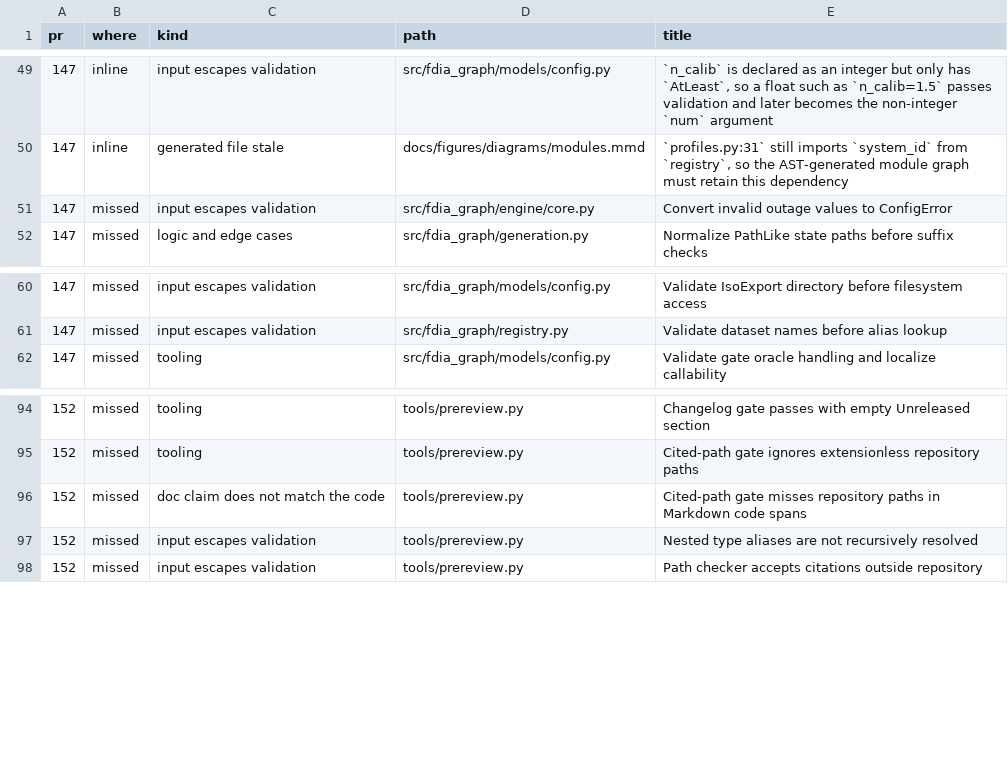
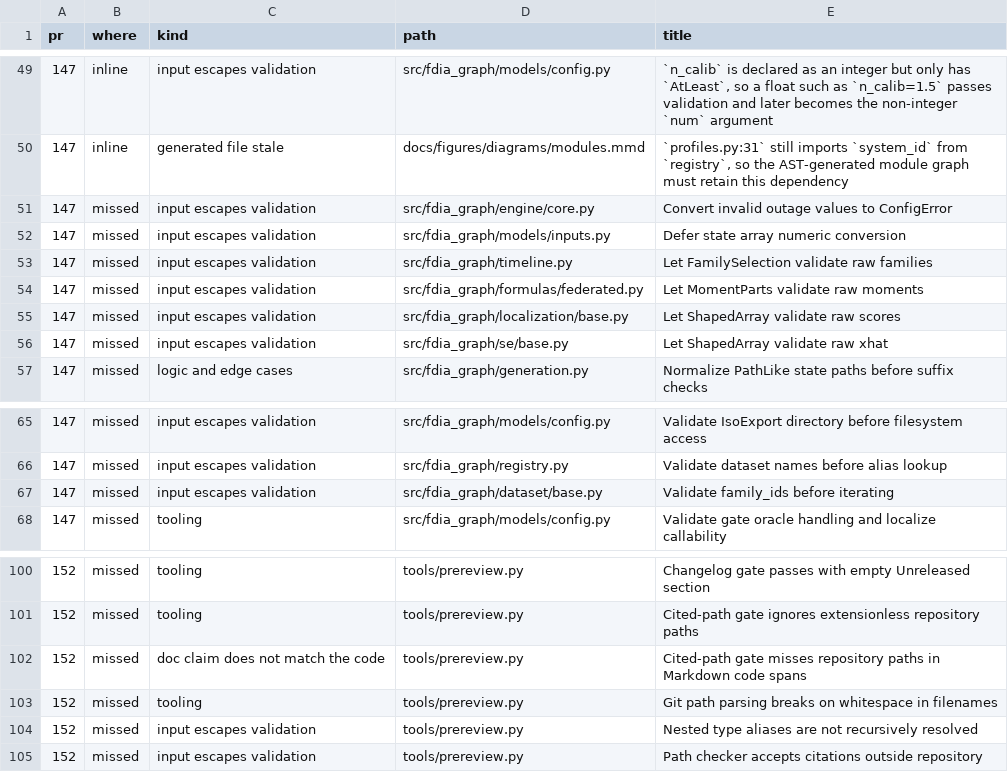
Before and after one commit to myersben9/fdia-graph, a CSV file: docs/reference/review_ledger.csv, drawn as a sheet; only a part is shown, gaps mark what is left out.

Commit message:
prereview: git listings read NUL-separated; ledger through the latest reviews

```diff
--- a/docs/reference/review_ledger.csv
+++ b/docs/reference/review_ledger.csv
@@ -51,2 +51,7 @@ pr,where,kind,path,title
 147,missed,input escapes validation,src/fdia_graph/engine/core.py,Convert invalid outage values to ConfigError
+147,missed,input escapes validation,src/fdia_graph/models/inputs.py,Defer state array numeric conversion
+147,missed,input escapes validation,src/fdia_graph/timeline.py,Let FamilySelection validate raw families
+147,missed,input escapes validation,src/fdia_graph/formulas/federated.py,Let MomentParts validate raw moments
+147,missed,input escapes validation,src/fdia_graph/localization/base.py,Let ShapedArray validate raw scores
+147,missed,input escapes validation,src/fdia_graph/se/base.py,Let ShapedArray validate raw xhat
 147,missed,logic and edge cases,src/fdia_graph/generation.py,Normalize PathLike state paths before suffix checks
@@ -61,2 +66,3 @@ pr,where,kind,path,title
 147,missed,input escapes validation,src/fdia_graph/registry.py,Validate dataset names before alias lookup
+147,missed,input escapes validation,src/fdia_graph/dataset/base.py,Validate family_ids before iterating
 147,missed,tooling,src/fdia_graph/models/config.py,Validate gate oracle handling and localize callability
@@ -96,2 +102,3 @@ pr,where,kind,path,title
 152,missed,doc claim does not match the code,tools/prereview.py,Cited-path gate misses repository paths in Markdown code spans
+152,missed,tooling,tools/prereview.py,Git path parsing breaks on whitespace in filenames
 152,missed,input escapes validation,tools/prereview.py,Nested type aliases are not recursively resolved
```
Also changed, not shown: 1 other file.
